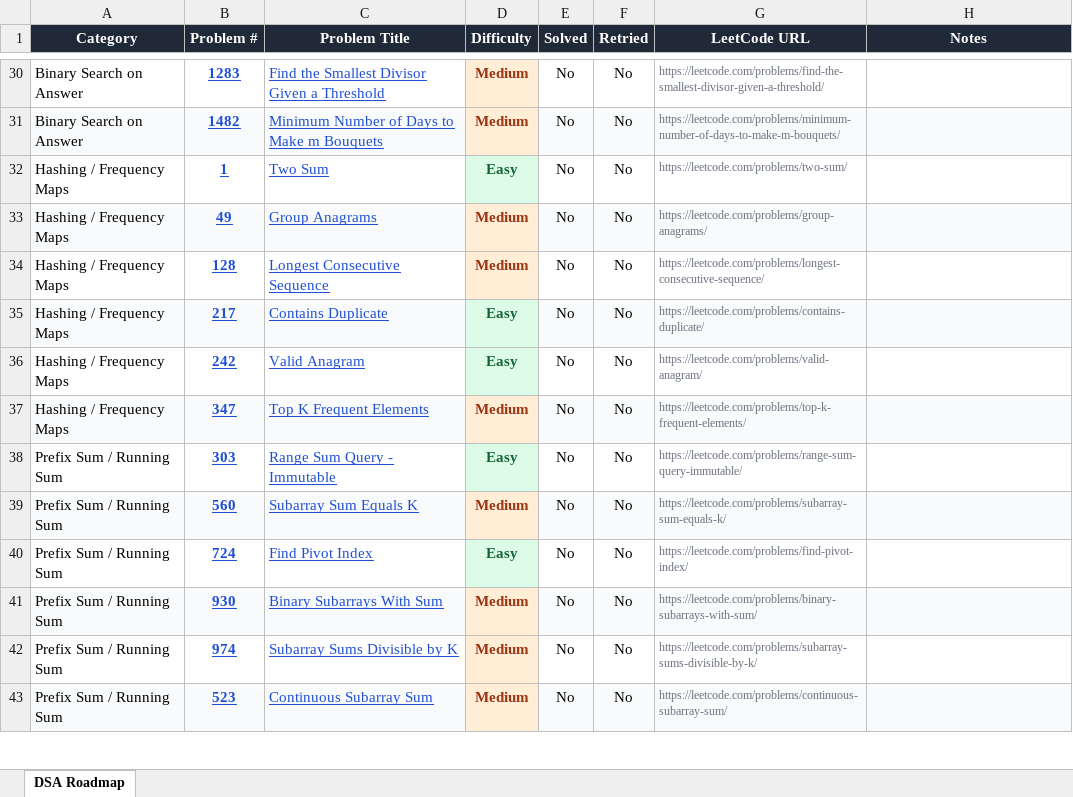
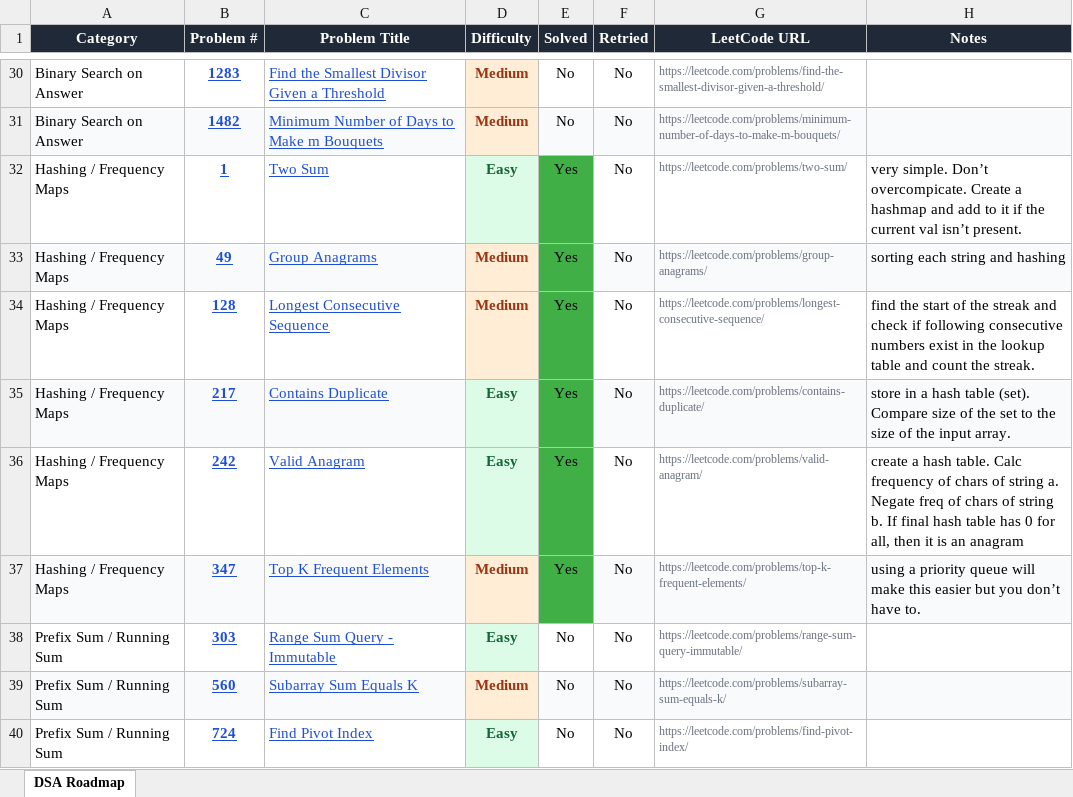
Before and after one commit to ComputerScape04/Leetcode-Solutions, an Excel workbook: leetcode_roadmap.xlsx, sheet DSA Roadmap, drawn as a sheet; only a part is shown, gaps mark what is left out; the shorter side is filled out with more unchanged rows; values as stored, in another font and other column widths than the file's, no borders; charts and pictures not drawn; the diff names each change by its address in the sheet, - before the commit and + after, or states it on an @@ line.

Commit message:
finished all hash map problems. updated spreadsheet.

```diff
--- a/leetcode_roadmap.xlsx (sheet DSA Roadmap)
+++ b/leetcode_roadmap.xlsx (sheet DSA Roadmap)
-E32:E37 (Solved): No
+E32:E37 (Solved): Yes
-E32 fill: none
+E32 fill: #3FAF46
-H32 (Notes): (empty)
+H32 (Notes): very simple. Don’t overcompicate. Create a hashmap and add to it if the current val isn’t present.
-E33 fill: #F9FAFB
+E33 fill: #3FAF46
-H33 (Notes): (empty)
+H33 (Notes): sorting each string and hashing
-E34 fill: none
+E34 fill: #3FAF46
-H34 (Notes): (empty)
+H34 (Notes): find the start of the streak and check if following consecutive numbers exist in the lookup table and count the streak.
-E35 fill: #F9FAFB
+E35 fill: #3FAF46
-H35 (Notes): (empty)
+H35 (Notes): store in a hash table (set). Compare size of the set to the size of the input array.
-E36 fill: none
+E36 fill: #3FAF46
-H36 (Notes): (empty)
+H36 (Notes): create a hash table. Calc frequency of chars of string a. Negate freq of chars of string b. If final hash table has 0 for all, then it is an anagram
-E37 fill: #F9FAFB
+E37 fill: #3FAF46
-H37 (Notes): (empty)
+H37 (Notes): using a priority queue will make this easier but you don’t have to.
```
Also changed, not shown: 7 other files.
